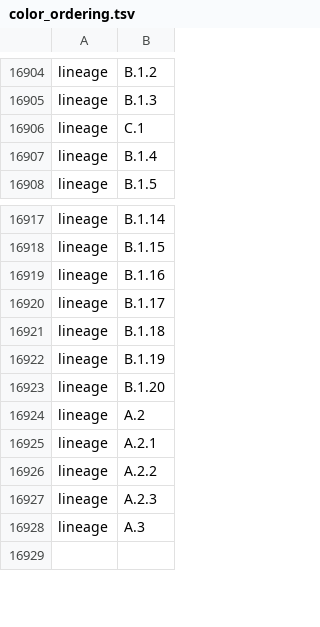
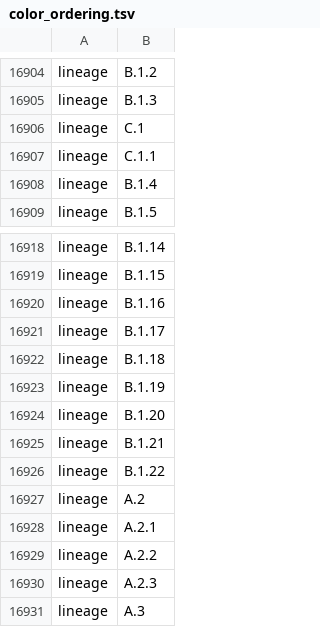
Before and after one commit to nextstrain/mpox, a TSV file: phylogenetic/defaults/color_ordering.tsv, drawn as a sheet; only a part is shown, gaps mark what is left out; the shorter side is filled out with more unchanged rows; the diff names each change by its address in the sheet, - before the commit and + after, or states it on an @@ line.

```diff
--- a/phylogenetic/defaults/color_ordering.tsv
+++ b/phylogenetic/defaults/color_ordering.tsv
+row 16907: lineage | C.1.1
+row 16925: lineage | B.1.21
+row 16926: lineage | B.1.22
```
Also changed, not shown: phylogenetic/defaults/clades.tsv, 3 other files.
